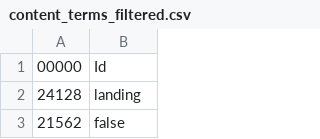
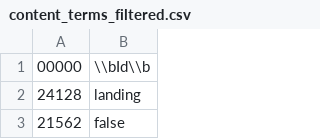
Before and after one commit to dibollinger/CookieBlock, a CSV file: src/ext_data/resources/content_terms_filtered.csv, drawn as a sheet; only a part is shown.

```diff
--- a/src/ext_data/resources/content_terms_filtered.csv
+++ b/src/ext_data/resources/content_terms_filtered.csv
@@ -1,2 +1,2 @@
-00000,Id
+00000,\\bId\\b
 24128,landing
```
Also changed, not shown: 6 other files.
